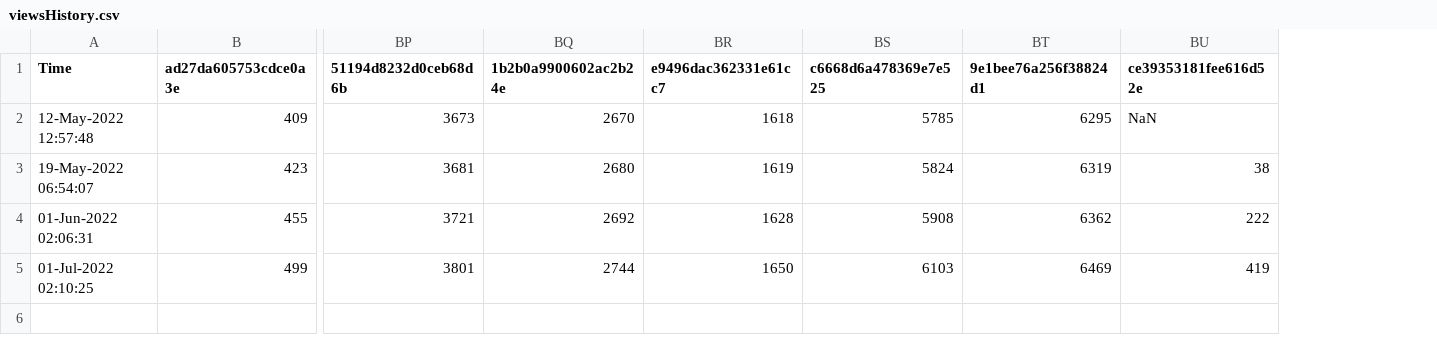
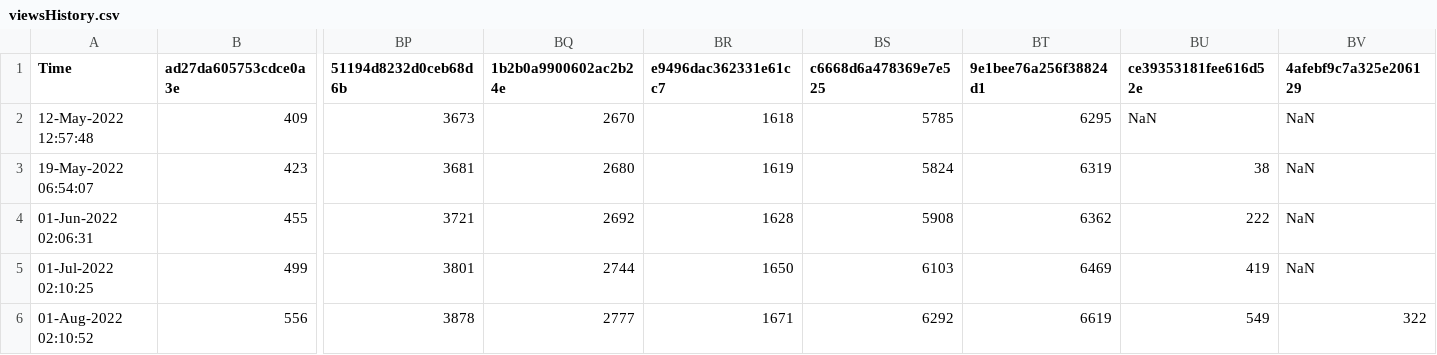
Before and after one commit to minoue-xx/qiita-track-page-view-counts-of-your-article, a CSV file: viewsHistory.csv, drawn as a sheet; only a part is shown, gaps mark what is left out; rows hold the shown columns only; the diff names each change by its address in the sheet, - before the commit and + after, or states it on an @@ line.

Commit message:
View count history Updated by github-actions

```diff
--- a/viewsHistory.csv
+++ b/viewsHistory.csv
+column BV (4afebf9c7a325e206129), rows 2-5: all NaN
+row 6: 01-Aug-2022 02:10:52 | 556 | 3878 | 2777 | 1671 | 6292 | 6619 | 549 | 322
```
